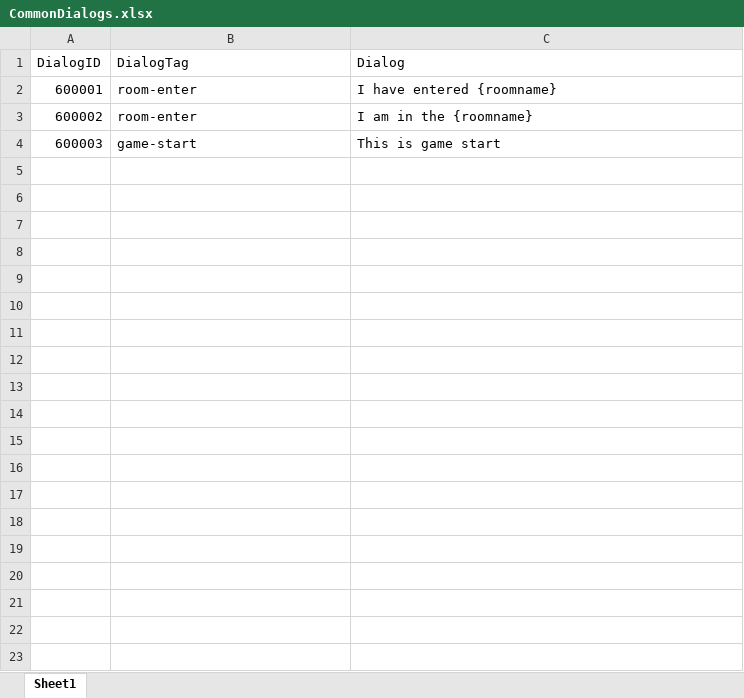
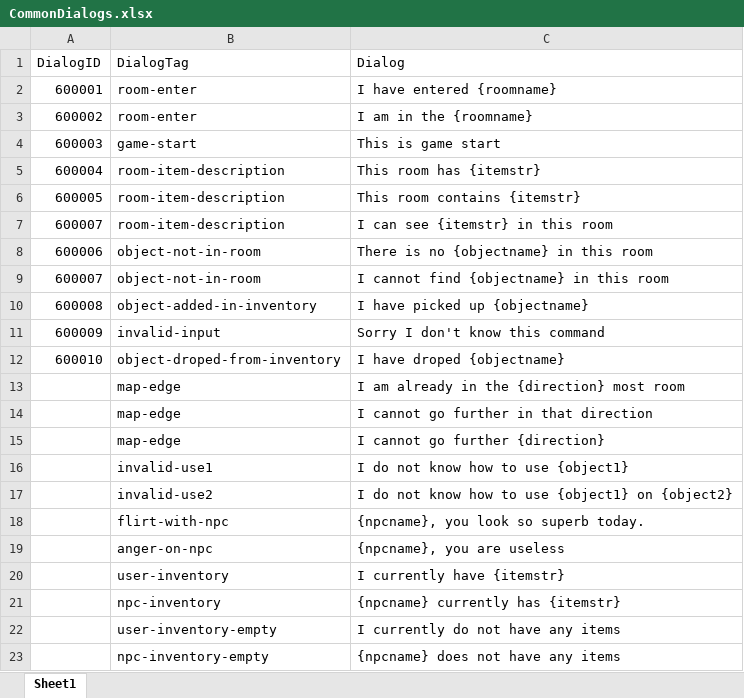
Before and after one commit to utkarshkolhe/ProjectPyxis, an Excel workbook: Data/CommonDialogs.xlsx, sheet Sheet1, drawn as a sheet; values as stored, in another font and other column widths than the file's, no borders; the diff names each change by its address in the sheet, - before the commit and + after, or states it on an @@ line.

```diff
--- a/Data/CommonDialogs.xlsx (sheet Sheet1)
+++ b/Data/CommonDialogs.xlsx (sheet Sheet1)
+row 5: 600004 | room-item-description | This room has {itemstr}
+row 6: 600005 | room-item-description | This room contains {itemstr}
+row 7: 600007 | room-item-description | I can see {itemstr} in this room
+row 8: 600006 | object-not-in-room | There is no {objectname} in this room
+row 9: 600007 | object-not-in-room | I cannot find {objectname} in this room
+row 10: 600008 | object-added-in-inventory | I have picked up {objectname}
+row 11: 600009 | invalid-input | Sorry I don't know this command
+row 12: 600010 | object-droped-from-inventory | I have droped {objectname}
+row 13:  | map-edge | I am already in the {direction} most room
+row 14:  | map-edge | I cannot go further in that direction
+row 15:  | map-edge | I cannot go further {direction}
+row 16:  | invalid-use1 | I do not know how to use {object1}
+row 17:  | invalid-use2 | I do not know how to use {object1} on {object2}
+row 18:  | flirt-with-npc | {npcname}, you look so superb today.
+row 19:  | anger-on-npc | {npcname}, you are useless
+row 20:  | user-inventory | I currently have {itemstr}
+row 21:  | npc-inventory | {npcname} currently has {itemstr}
+row 22:  | user-inventory-empty | I currently do not have any items
+row 23:  | npc-inventory-empty | {npcname} does not have any items
```
Also changed, not shown: Data/EffectMap.xlsx, Data/MapAreas.xlsx, 9 other files.
